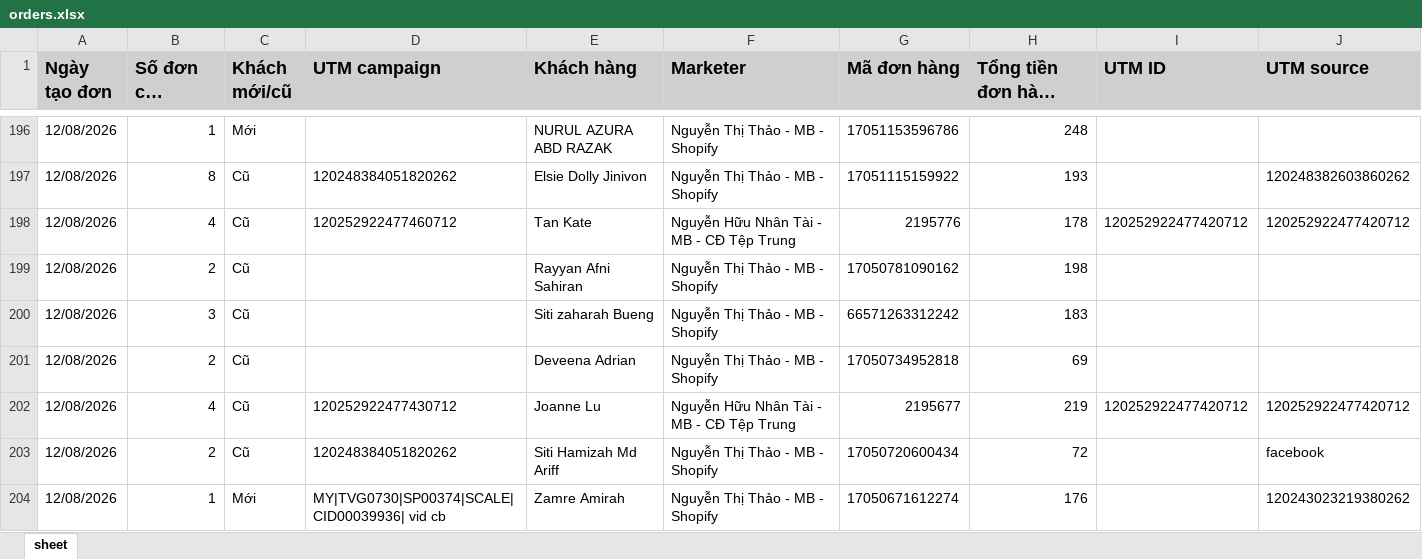
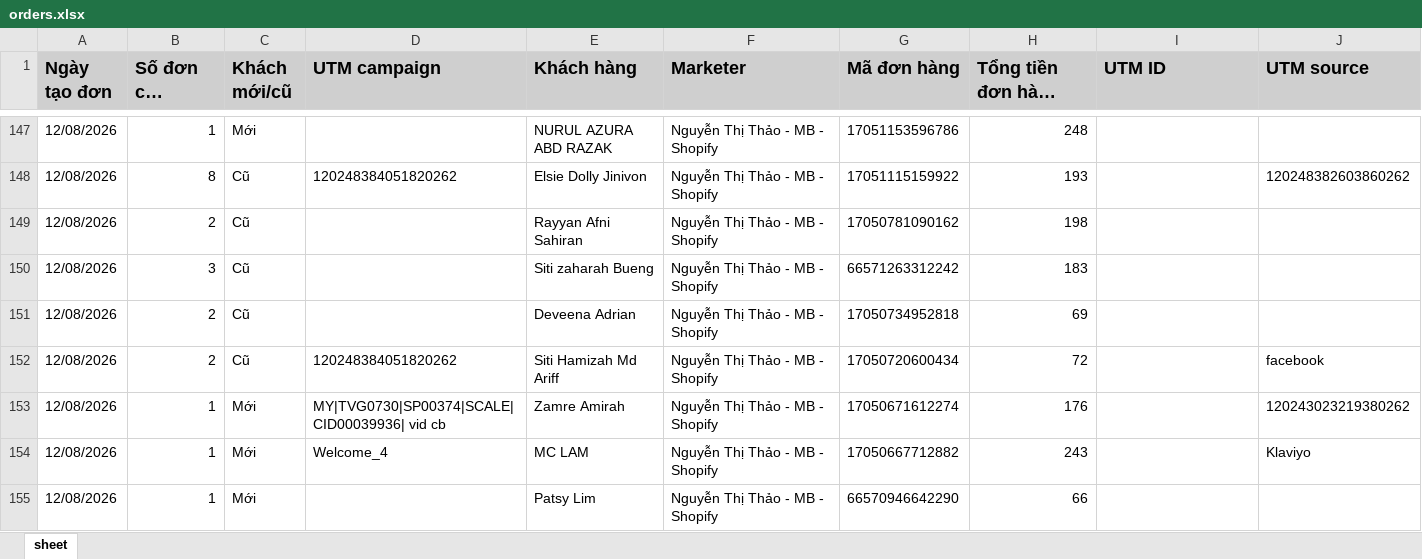
Before and after one commit to NHNT1001/data, an Excel workbook: orders.xlsx, sheet sheet, drawn as a sheet; only a part is shown, gaps mark what is left out; the shorter side is filled out with more unchanged rows; long unchanged cells end in …; values as stored, in another font and other column widths than the file's, no borders; the diff covers the shown part only; the diff names each change by its address in the sheet, - before the commit and + after, or states it on an @@ line.

```diff
--- a/orders.xlsx (sheet sheet)
+++ b/orders.xlsx (sheet sheet)
-row 198: 12/08/2026 | 4 | Cũ | 120252922477460712 | Tan Kate | Nguyễn Hữu Nhân Tài - MB - CĐ Tệp Trung | 2195776 | 178 | 120252922477420712 | 120252922477420712
-row 202: 12/08/2026 | 4 | Cũ | 120252922477430712 | Joanne Lu | Nguyễn Hữu Nhân Tài - MB - CĐ Tệp Trung | 2195677 | 219 | 120252922477420712 | 120252922477420712
```
Also changed, not shown: 86 removed rows elsewhere in this sheet.
